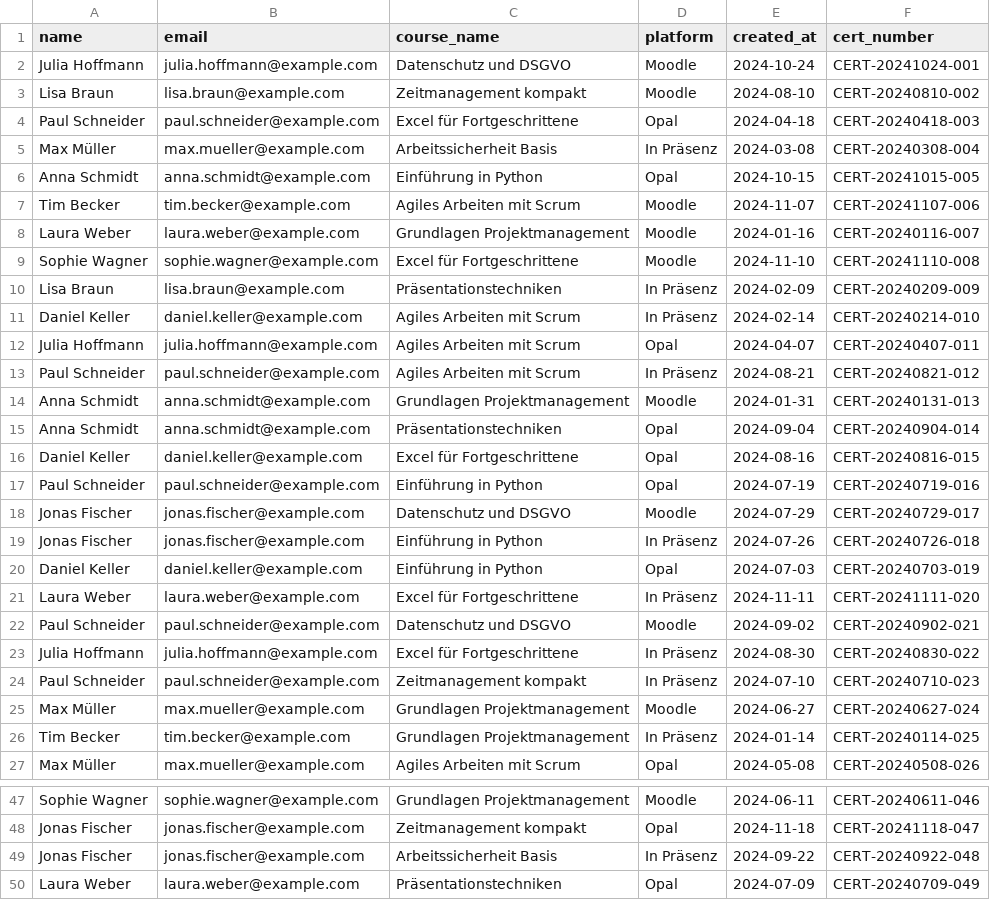
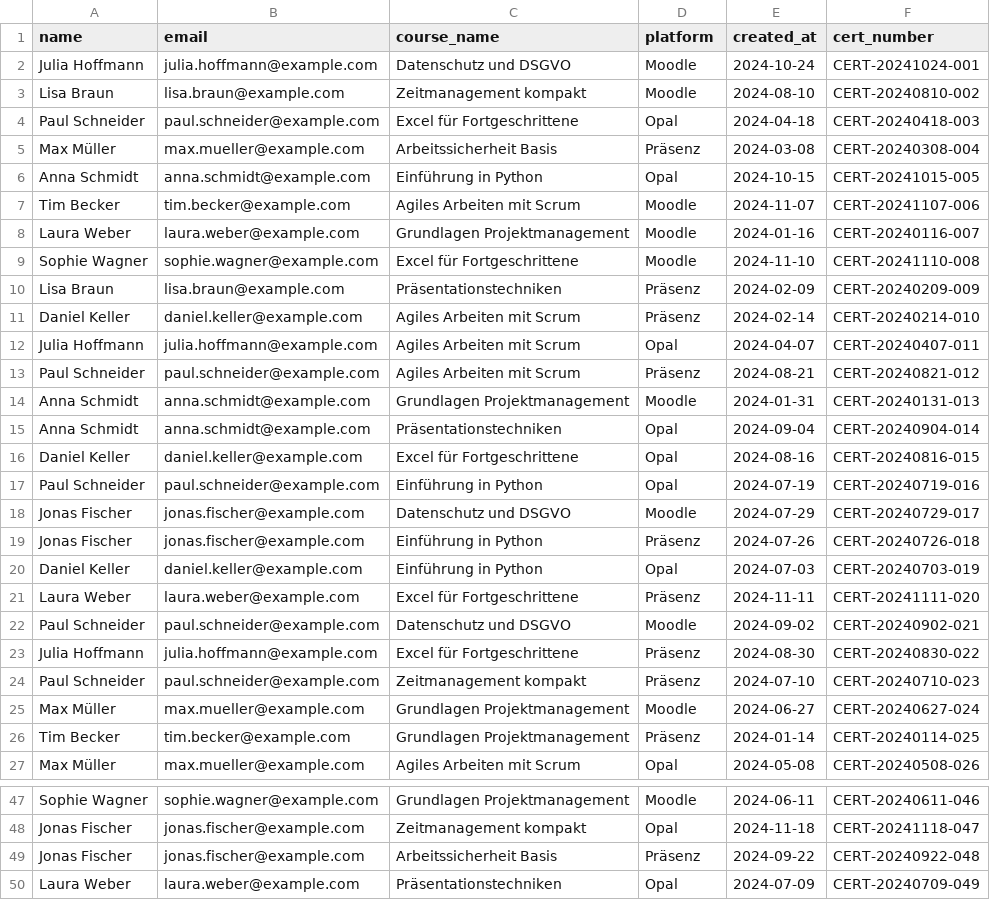
Before and after one commit to erikherrmann1807/mittweida-cert, a CSV file: data/certificates.csv, drawn as a sheet; only a part is shown, gaps mark what is left out; the diff covers the shown part only.

```diff
--- a/data/certificates.csv
+++ b/data/certificates.csv
@@ -4,3 +4,3 @@ Lisa Braun;lisa.braun@example.com;Zeitmanagement kompakt;Moodle;2024-08-10;CERT-
 Paul Schneider;paul.schneider@example.com;Excel für Fortgeschrittene;Opal;2024-04-18;CERT-20240418-003
-Max Müller;max.mueller@example.com;Arbeitssicherheit Basis;In Präsenz;2024-03-08;CERT-20240308-004
+Max Müller;max.mueller@example.com;Arbeitssicherheit Basis;Präsenz;2024-03-08;CERT-20240308-004
 Anna Schmidt;anna.schmidt@example.com;Einführung in Python;Opal;2024-10-15;CERT-20241015-005
@@ -9,6 +9,6 @@ Laura Weber;laura.weber@example.com;Grundlagen Projektmanagement;Moodle;2024-01-
 Sophie Wagner;sophie.wagner@example.com;Excel für Fortgeschrittene;Moodle;2024-11-10;CERT-20241110-008
-Lisa Braun;lisa.braun@example.com;Präsentationstechniken;In Präsenz;2024-02-09;CERT-20240209-009
-Daniel Keller;daniel.keller@example.com;Agiles Arbeiten mit Scrum;In Präsenz;2024-02-14;CERT-20240214-010
+Lisa Braun;lisa.braun@example.com;Präsentationstechniken;Präsenz;2024-02-09;CERT-20240209-009
+Daniel Keller;daniel.keller@example.com;Agiles Arbeiten mit Scrum;Präsenz;2024-02-14;CERT-20240214-010
 Julia Hoffmann;julia.hoffmann@example.com;Agiles Arbeiten mit Scrum;Opal;2024-04-07;CERT-20240407-011
-Paul Schneider;paul.schneider@example.com;Agiles Arbeiten mit Scrum;In Präsenz;2024-08-21;CERT-20240821-012
+Paul Schneider;paul.schneider@example.com;Agiles Arbeiten mit Scrum;Präsenz;2024-08-21;CERT-20240821-012
 Anna Schmidt;anna.schmidt@example.com;Grundlagen Projektmanagement;Moodle;2024-01-31;CERT-20240131-013
@@ -18,10 +18,10 @@ Paul Schneider;paul.schneider@example.com;Einführung in Python;Opal;2024-07-19;
 Jonas Fischer;jonas.fischer@example.com;Datenschutz und DSGVO;Moodle;2024-07-29;CERT-20240729-017
-Jonas Fischer;jonas.fischer@example.com;Einführung in Python;In Präsenz;2024-07-26;CERT-20240726-018
+Jonas Fischer;jonas.fischer@example.com;Einführung in Python;Präsenz;2024-07-26;CERT-20240726-018
 Daniel Keller;daniel.keller@example.com;Einführung in Python;Opal;2024-07-03;CERT-20240703-019
-Laura Weber;laura.weber@example.com;Excel für Fortgeschrittene;In Präsenz;2024-11-11;CERT-20241111-020
+Laura Weber;laura.weber@example.com;Excel für Fortgeschrittene;Präsenz;2024-11-11;CERT-20241111-020
 Paul Schneider;paul.schneider@example.com;Datenschutz und DSGVO;Moodle;2024-09-02;CERT-20240902-021
-Julia Hoffmann;julia.hoffmann@example.com;Excel für Fortgeschrittene;In Präsenz;2024-08-30;CERT-20240830-022
-Paul Schneider;paul.schneider@example.com;Zeitmanagement kompakt;In Präsenz;2024-07-10;CERT-20240710-023
+Julia Hoffmann;julia.hoffmann@example.com;Excel für Fortgeschrittene;Präsenz;2024-08-30;CERT-20240830-022
+Paul Schneider;paul.schneider@example.com;Zeitmanagement kompakt;Präsenz;2024-07-10;CERT-20240710-023
 Max Müller;max.mueller@example.com;Grundlagen Projektmanagement;Moodle;2024-06-27;CERT-20240627-024
-Tim Becker;tim.becker@example.com;Grundlagen Projektmanagement;In Präsenz;2024-01-14;CERT-20240114-025
+Tim Becker;tim.becker@example.com;Grundlagen Projektmanagement;Präsenz;2024-01-14;CERT-20240114-025
 Max Müller;max.mueller@example.com;Agiles Arbeiten mit Scrum;Opal;2024-05-08;CERT-20240508-026
@@ -48,3 +48,3 @@ Sophie Wagner;sophie.wagner@example.com;Grundlagen Projektmanagement;Moodle;2024
 Jonas Fischer;jonas.fischer@example.com;Zeitmanagement kompakt;Opal;2024-11-18;CERT-20241118-047
-Jonas Fischer;jonas.fischer@example.com;Arbeitssicherheit Basis;In Präsenz;2024-09-22;CERT-20240922-048
+Jonas Fischer;jonas.fischer@example.com;Arbeitssicherheit Basis;Präsenz;2024-09-22;CERT-20240922-048
 Laura Weber;laura.weber@example.com;Präsentationstechniken;Opal;2024-07-09;CERT-20240709-049
```
Also changed, not shown: 3 edited cells elsewhere in this file, 5 other files.
